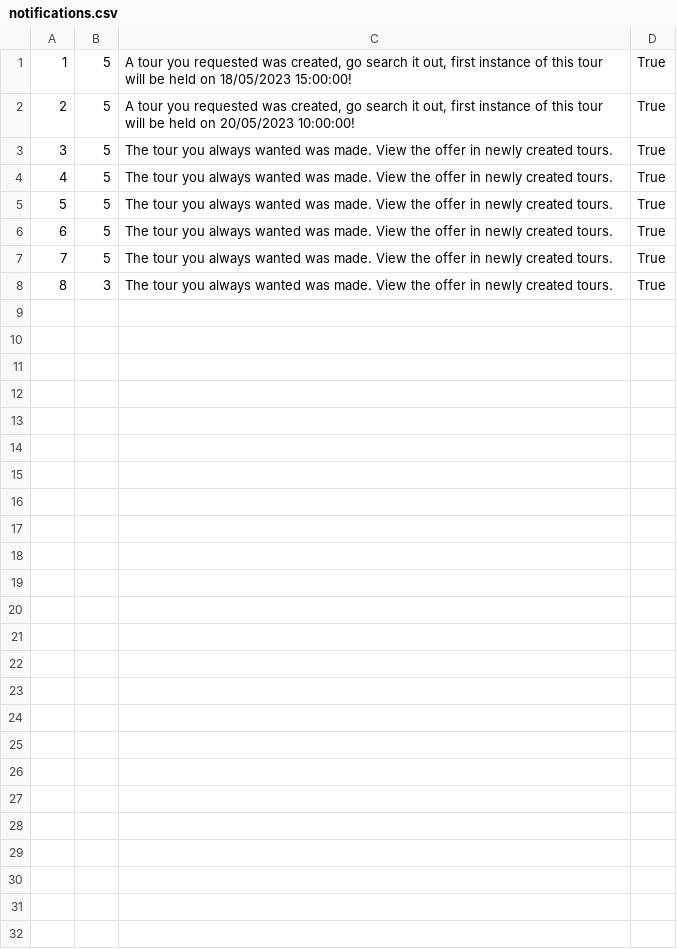
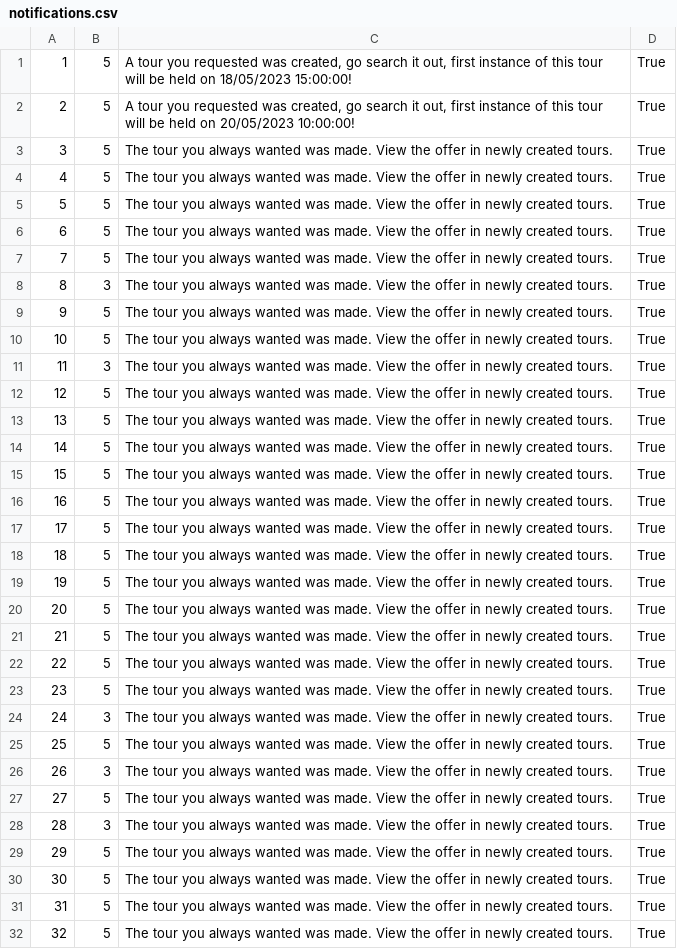
Before and after one commit to kovacevicanja/sims-grupa3-teamA, a CSV file: Resources/Data/notifications.csv, drawn as a sheet.

Commit message:
Completed functionality: Notification of new tours

```diff
--- a/Resources/Data/notifications.csv
+++ b/Resources/Data/notifications.csv
@@ -8 +8,25 @@
 8|3|The tour you always wanted was made. View the offer in newly created tours.|True|
+9|5|The tour you always wanted was made. View the offer in newly created tours.|True|
+10|5|The tour you always wanted was made. View the offer in newly created tours.|True|
+11|3|The tour you always wanted was made. View the offer in newly created tours.|True|
+12|5|The tour you always wanted was made. View the offer in newly created tours.|True|
+13|5|The tour you always wanted was made. View the offer in newly created tours.|True|
+14|5|The tour you always wanted was made. View the offer in newly created tours.|True|
+15|5|The tour you always wanted was made. View the offer in newly created tours.|True|
+16|5|The tour you always wanted was made. View the offer in newly created tours.|True|
+17|5|The tour you always wanted was made. View the offer in newly created tours.|True|
+18|5|The tour you always wanted was made. View the offer in newly created tours.|True|
+19|5|The tour you always wanted was made. View the offer in newly created tours.|True|
+20|5|The tour you always wanted was made. View the offer in newly created tours.|True|
+21|5|The tour you always wanted was made. View the offer in newly created tours.|True|
+22|5|The tour you always wanted was made. View the offer in newly created tours.|True|
+23|5|The tour you always wanted was made. View the offer in newly created tours.|True|
+24|3|The tour you always wanted was made. View the offer in newly created tours.|True|
+25|5|The tour you always wanted was made. View the offer in newly created tours.|True|
+26|3|The tour you always wanted was made. View the offer in newly created tours.|True|
+27|5|The tour you always wanted was made. View the offer in newly created tours.|True|
+28|3|The tour you always wanted was made. View the offer in newly created tours.|True|
+29|5|The tour you always wanted was made. View the offer in newly created tours.|True|
+30|5|The tour you always wanted was made. View the offer in newly created tours.|True|
+31|5|The tour you always wanted was made. View the offer in newly created tours.|True|
+32|5|The tour you always wanted was made. View the offer in newly created tours.|True|
```
Also changed, not shown: Resources/Data/keyPoints.csv, Resources/Data/tourImages.csv, 15 other files.
